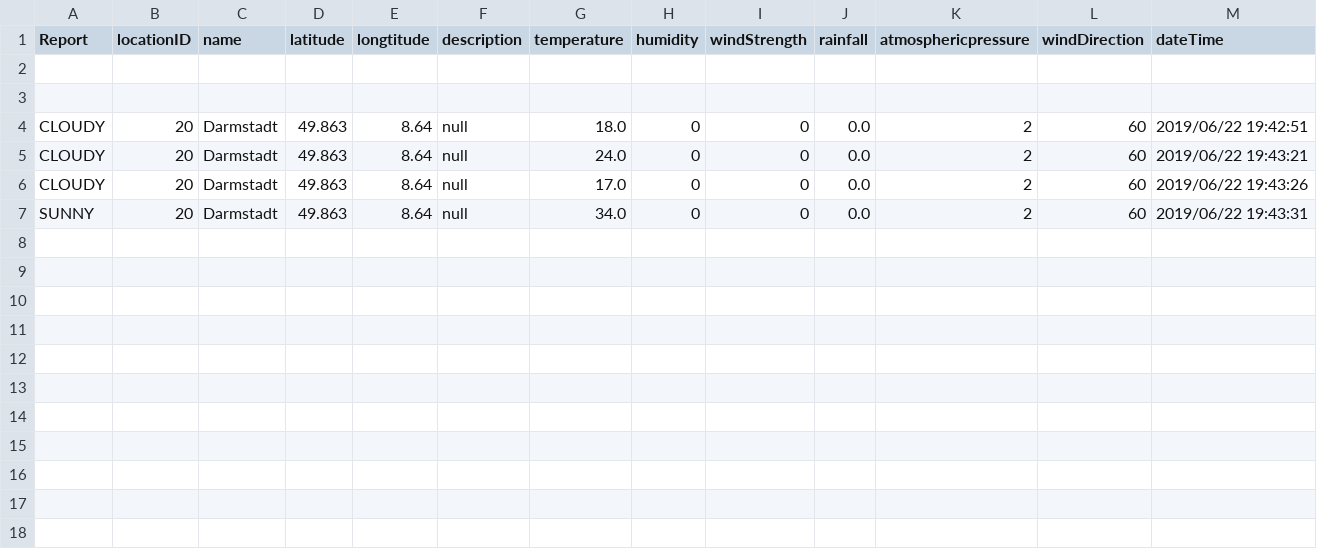
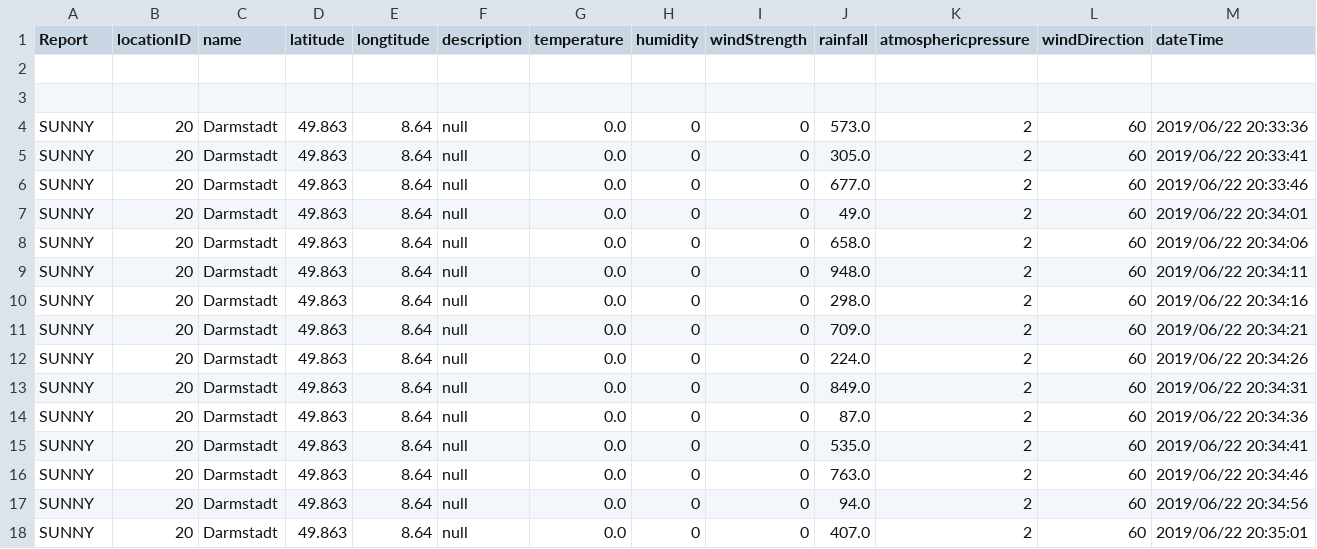
Before and after one commit to trantrongdai/weatherObserver, a CSV file: result.csv, drawn as a sheet.

```diff
--- a/result.csv
+++ b/result.csv
@@ -3,5 +3,16 @@ Report,locationID,name,latitude,longtitude,description,temperature,humidity,wind
 
-CLOUDY,20,Darmstadt,49.863,8.64,null,18.0,0,0,0.0,2,60,2019/06/22 19:42:51,
-CLOUDY,20,Darmstadt,49.863,8.64,null,24.0,0,0,0.0,2,60,2019/06/22 19:43:21,
-CLOUDY,20,Darmstadt,49.863,8.64,null,17.0,0,0,0.0,2,60,2019/06/22 19:43:26,
-SUNNY,20,Darmstadt,49.863,8.64,null,34.0,0,0,0.0,2,60,2019/06/22 19:43:31,
+SUNNY,20,Darmstadt,49.863,8.64,null,0.0,0,0,573.0,2,60,2019/06/22 20:33:36,
+SUNNY,20,Darmstadt,49.863,8.64,null,0.0,0,0,305.0,2,60,2019/06/22 20:33:41,
+SUNNY,20,Darmstadt,49.863,8.64,null,0.0,0,0,677.0,2,60,2019/06/22 20:33:46,
+SUNNY,20,Darmstadt,49.863,8.64,null,0.0,0,0,49.0,2,60,2019/06/22 20:34:01,
+SUNNY,20,Darmstadt,49.863,8.64,null,0.0,0,0,658.0,2,60,2019/06/22 20:34:06,
+SUNNY,20,Darmstadt,49.863,8.64,null,0.0,0,0,948.0,2,60,2019/06/22 20:34:11,
+SUNNY,20,Darmstadt,49.863,8.64,null,0.0,0,0,298.0,2,60,2019/06/22 20:34:16,
+SUNNY,20,Darmstadt,49.863,8.64,null,0.0,0,0,709.0,2,60,2019/06/22 20:34:21,
+SUNNY,20,Darmstadt,49.863,8.64,null,0.0,0,0,224.0,2,60,2019/06/22 20:34:26,
+SUNNY,20,Darmstadt,49.863,8.64,null,0.0,0,0,849.0,2,60,2019/06/22 20:34:31,
+SUNNY,20,Darmstadt,49.863,8.64,null,0.0,0,0,87.0,2,60,2019/06/22 20:34:36,
+SUNNY,20,Darmstadt,49.863,8.64,null,0.0,0,0,535.0,2,60,2019/06/22 20:34:41,
+SUNNY,20,Darmstadt,49.863,8.64,null,0.0,0,0,763.0,2,60,2019/06/22 20:34:46,
+SUNNY,20,Darmstadt,49.863,8.64,null,0.0,0,0,94.0,2,60,2019/06/22 20:34:56,
+SUNNY,20,Darmstadt,49.863,8.64,null,0.0,0,0,407.0,2,60,2019/06/22 20:35:01,
```
Also changed, not shown: 4 other files.
